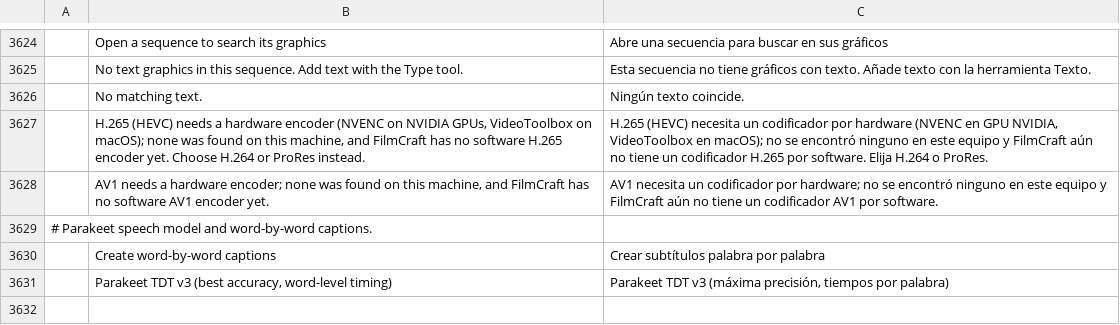
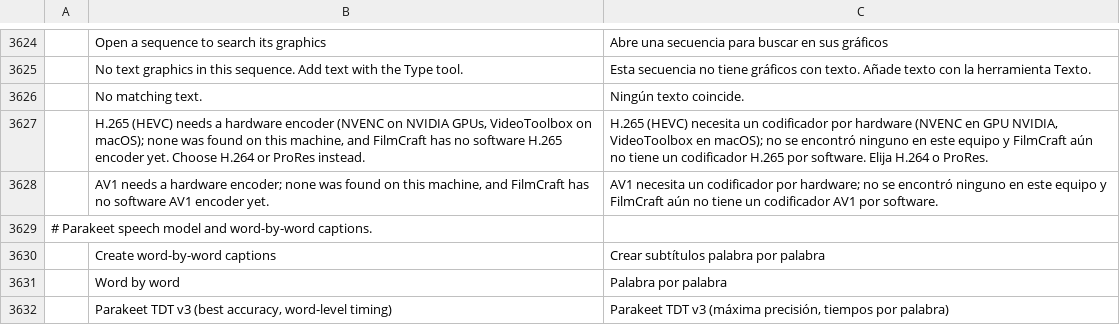
Before and after one commit to storytold/filmcraft, a TSV file: crates/ui-egui/src/i18n/es.tsv, drawn as a sheet; only a part is shown, gaps mark what is left out; the diff names each change by its address in the sheet, - before the commit and + after, or states it on an @@ line.

```diff
--- a/crates/ui-egui/src/i18n/es.tsv
+++ b/crates/ui-egui/src/i18n/es.tsv
+row 3631:  | Word by word | Palabra por palabra
```
Also changed, not shown: crates/ui-egui/src/i18n/de.tsv, crates/ui-egui/src/i18n/id.tsv, 8 other files.
